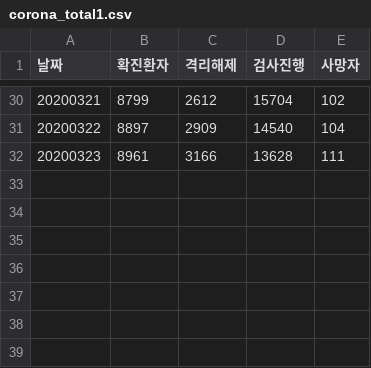
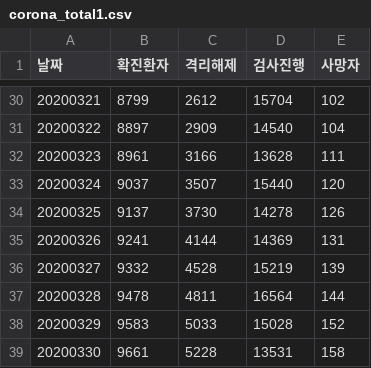
Before and after one commit to Joonyeong97/Python_study, a CSV file: Python/pycharm/Testing/corona_total1.csv, drawn as a sheet; only a part is shown, gaps mark what is left out.

```diff
--- a/Python/pycharm/Testing/corona_total1.csv
+++ b/Python/pycharm/Testing/corona_total1.csv
@@ -32 +32,8 @@
 20200323,8961,3166,13628,111
+20200324,9037,3507,15440,120
+20200325,9137,3730,14278,126
+20200326,9241,4144,14369,131
+20200327,9332,4528,15219,139
+20200328,9478,4811,16564,144
+20200329,9583,5033,15028,152
+20200330,9661,5228,13531,158
```
Also changed, not shown: Python/pycharm/Testing/korea_corona.csv, 2 other files.
